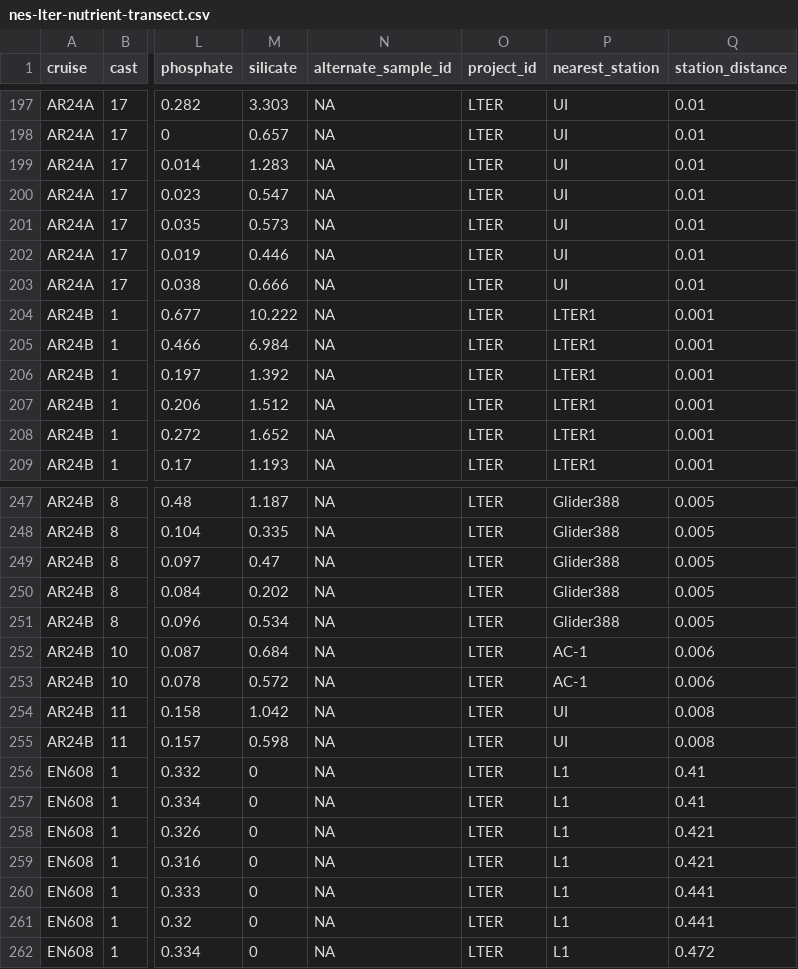
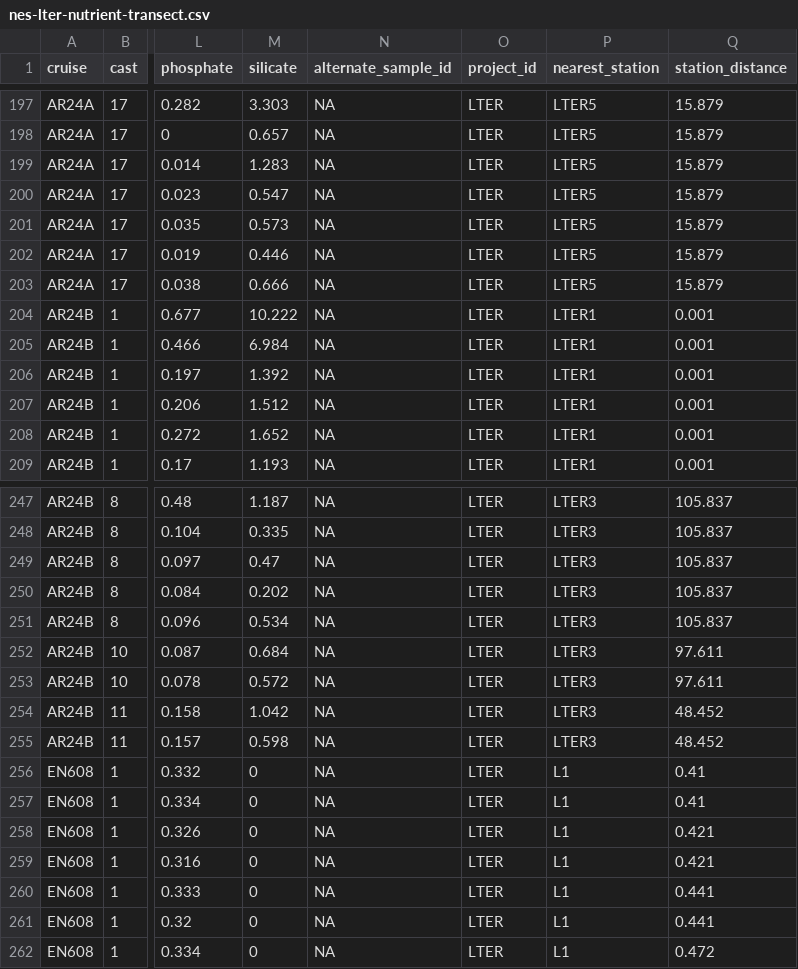
Before and after one commit to WHOIGit/nes-lter-nutrient-transect, a CSV file: nes-lter-nutrient-transect.csv, drawn as a sheet; only a part is shown, gaps mark what is left out; the diff covers the shown part only; the diff names each change by its address in the sheet, - before the commit and + after, or states it on an @@ line.

```diff
--- a/nes-lter-nutrient-transect.csv
+++ b/nes-lter-nutrient-transect.csv
-P197:P203 (nearest_station): UI
+P197:P203 (nearest_station): LTER5
-Q197:Q203 (station_distance): 0.01
+Q197:Q203 (station_distance): 15.879
-P247:P251 (nearest_station): Glider388
+P247:P251 (nearest_station): LTER3
-Q247:Q251 (station_distance): 0.005
+Q247:Q251 (station_distance): 105.837
-P252:P253 (nearest_station): AC-1
+P252:P253 (nearest_station): LTER3
-Q252:Q253 (station_distance): 0.006
+Q252:Q253 (station_distance): 97.611
-P254:P255 (nearest_station): UI
+P254:P255 (nearest_station): LTER3
-Q254:Q255 (station_distance): 0.008
+Q254:Q255 (station_distance): 48.452
```
Also changed, not shown: 108 edited cells elsewhere in this file, 2 other files.
